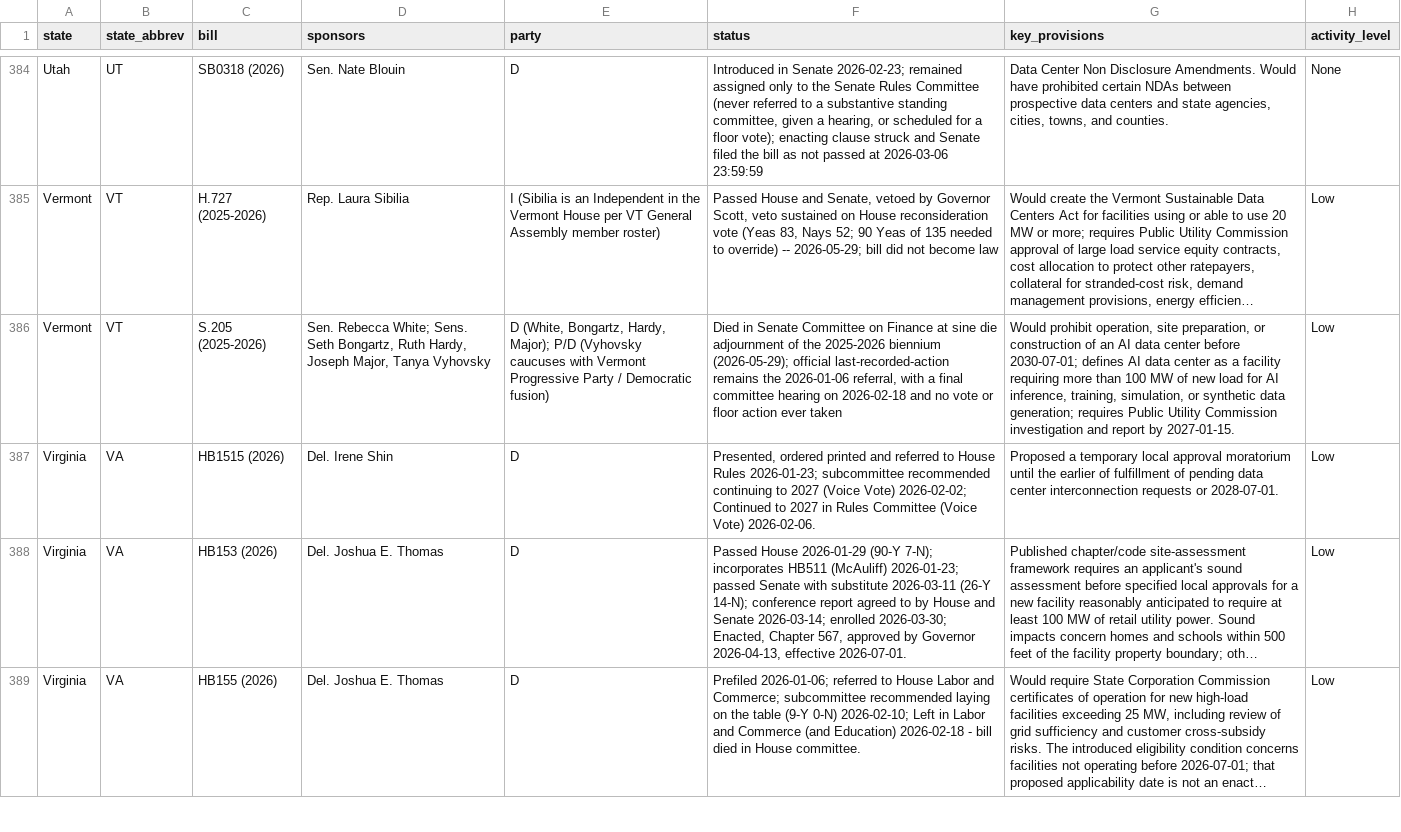
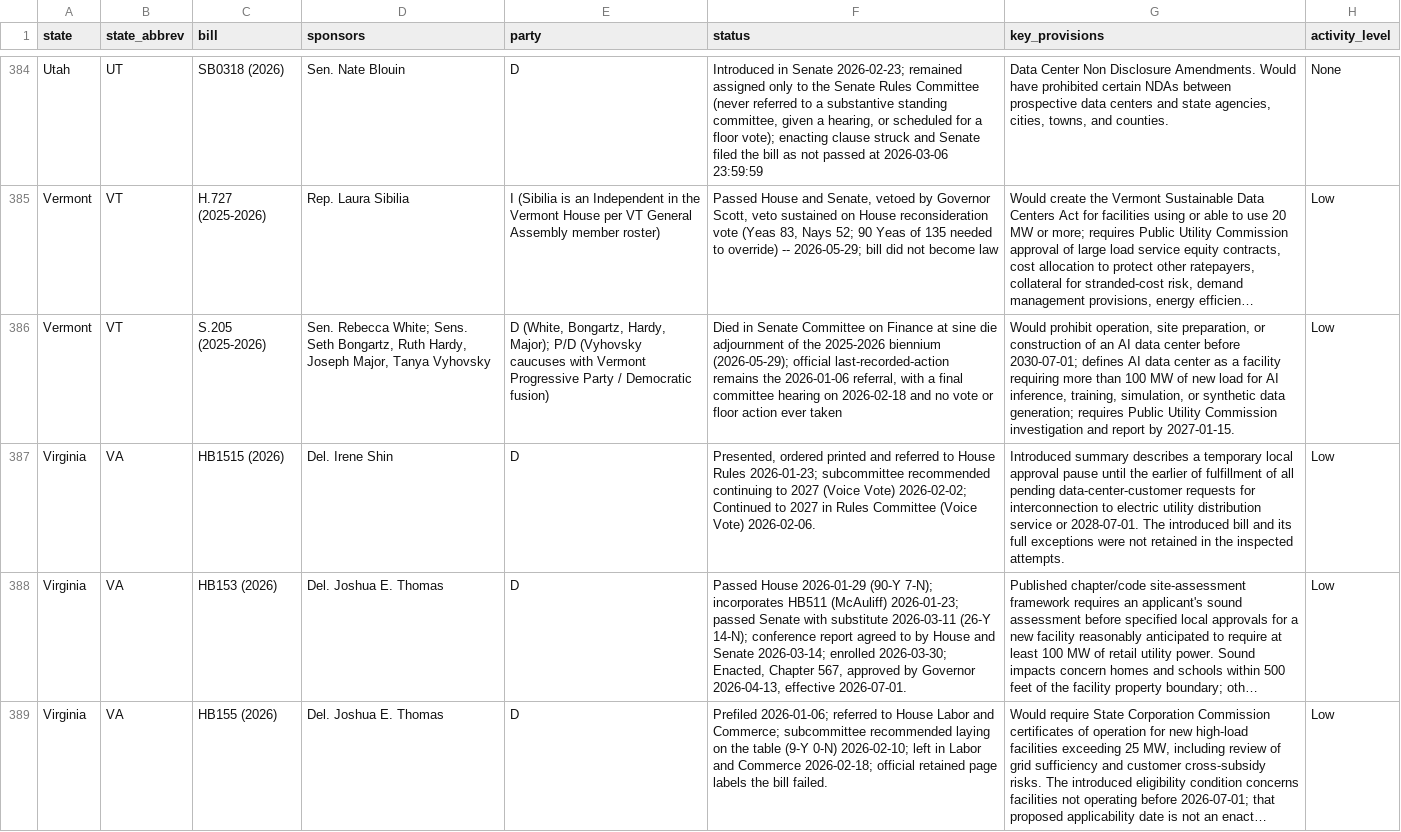
Before and after one commit to mjbommar/moratorium-data-2026, a CSV file: data/state_legislation.csv, drawn as a sheet; only a part is shown, gaps mark what is left out; long unchanged cells end in …; the diff covers the shown part only; the diff names each change by its address in the sheet, - before the commit and + after, or states it on an @@ line.

```diff
--- a/data/state_legislation.csv
+++ b/data/state_legislation.csv
-G387 (key_provisions): Proposed a temporary local approval moratorium until the earlier of fulfillment of pending data center interconnection requests or 2028-07-01.
+G387 (key_provisions): Introduced summary describes a temporary local approval pause until the earlier of fulfillment of all pending data-center-customer requests for interconnection to electric utility distribution service or 2028-07-01. The introduced bill and its full exceptions were not retained in the inspected attempts.
-F389 (status): …0-N) 2026-02-10; Left in Labor and Commerce (and Education) 2026-02-18 - bill died in House committee.
+F389 (status): …0-N) 2026-02-10; left in Labor and Commerce 2026-02-18; official retained page labels the bill failed.
```
Also changed, not shown: 10 edited cells elsewhere in this file, 13 other files.
